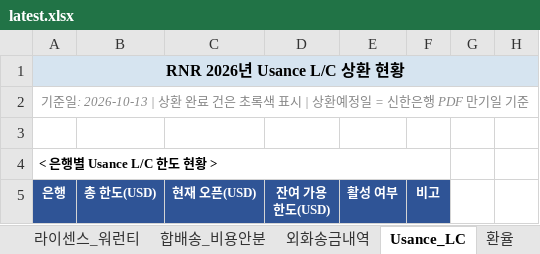
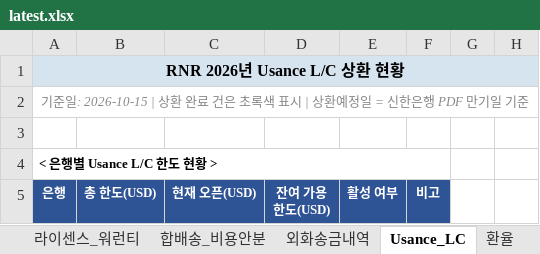
Before and after one commit to rnrfin/rnr-importcost, an Excel workbook: latest.xlsx, sheet Usance_LC, drawn as a sheet; only a part is shown; values as stored, in another font and other column widths than the file's, no borders; the diff names each change by its address in the sheet, - before the commit and + after, or states it on an @@ line.

```diff
--- a/latest.xlsx (sheet Usance_LC)
+++ b/latest.xlsx (sheet Usance_LC)
-A2 (은행): 기준일: 2026-10-13 | 상환…
+A2 (은행): 기준일: 2026-10-15 | 상환…
```
Also changed, not shown: sheet PO별 개당 수입원가.
